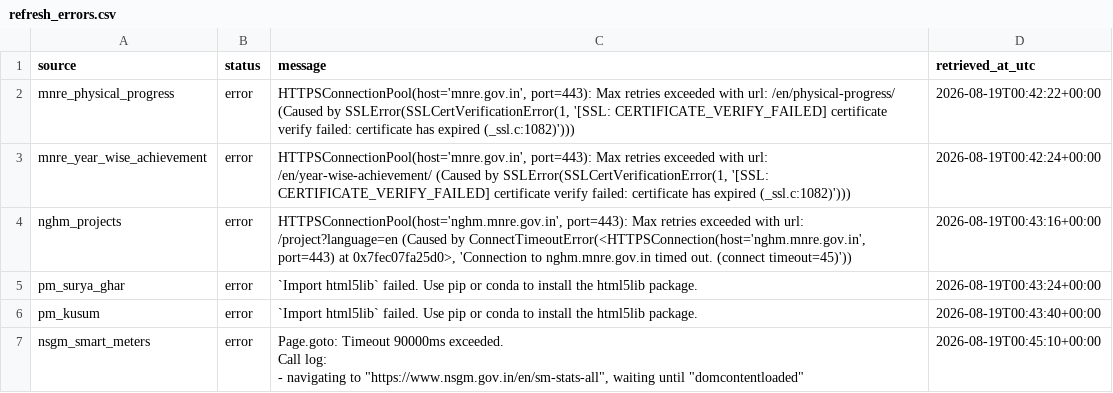
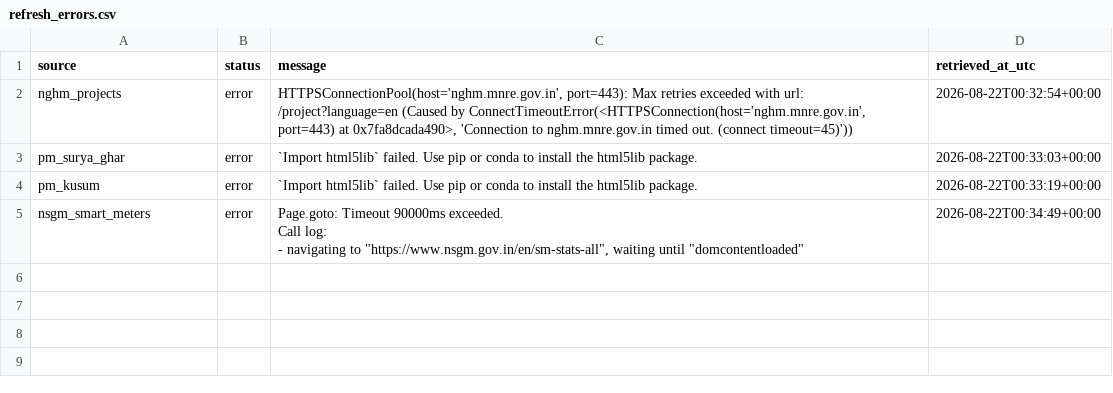
Before and after one commit to Naman7417/MIS-for-RE-Growth-in-the-country, a CSV file: powerbi-re-mis/data/refresh_errors.csv, drawn as a sheet.

```diff
--- a/powerbi-re-mis/data/refresh_errors.csv
+++ b/powerbi-re-mis/data/refresh_errors.csv
@@ -1,10 +1,8 @@
 source,status,message,retrieved_at_utc
-mnre_physical_progress,error,"HTTPSConnectionPool(host='mnre.gov.in', port=443): Max retries exceeded with url: /en/physical-progress/ (Caused by SSLError(SSLCertVerificationError(1, '[SSL: CERTIFICATE_VERIFY_FAILED] certificate verify failed: certificate has expired (_ssl.c:1082)')))",2026-08-19T00:42:22+00:00
-mnre_year_wise_achievement,error,"HTTPSConnectionPool(host='mnre.gov.in', port=443): Max retries exceeded with url: /en/year-wise-achievement/ (Caused by SSLError(SSLCertVerificationError(1, '[SSL: CERTIFICATE_VERIFY_FAILED] certificate verify failed: certificate has expired (_ssl.c:1082)')))",2026-08-19T00:42:24+00:00
-nghm_projects,error,"HTTPSConnectionPool(host='nghm.mnre.gov.in', port=443): Max retries exceeded with url: /project?language=en (Caused by ConnectTimeoutError(<HTTPSConnection(host='nghm.mnre.gov.in', port=443) at 0x7fec07fa25d0>, 'Connection to nghm.mnre.gov.in timed out. (connect timeout=45)'))",2026-08-19T00:43:16+00:00
-pm_surya_ghar,error,`Import html5lib` failed.  Use pip or conda to install the html5lib package.,2026-08-19T00:43:24+00:00
-pm_kusum,error,`Import html5lib` failed.  Use pip or conda to install the html5lib package.,2026-08-19T00:43:40+00:00
-nsgm_smart_meters,error,"Page.goto: Timeout 90000ms exceeded.
-Call log:
-  - navigating to ""https://www.nsgm.gov.in/en/sm-stats-all"", waiting until ""domcontentloaded""
-",2026-08-19T00:45:10+00:00
+nghm_projects,error,"HTTPSConnectionPool(host='nghm.mnre.gov.in', port=443): Max retries exceeded with url: /project?language=en (Caused by ConnectTimeoutError(<HTTPSConnection(host='nghm.mnre.gov.in', port=443) at 0x7fa8dcada490>, 'Connection to nghm.mnre.gov.in timed out. (connect timeout=45)'))",2026-08-22T00:32:54+00:00
+pm_surya_ghar,error,`Import html5lib` failed.  Use pip or conda to install the html5lib package.,2026-08-22T00:33:03+00:00
+pm_kusum,error,`Import html5lib` failed.  Use pip or conda to install the html5lib package.,2026-08-22T00:33:19+00:00
+nsgm_smart_meters,error,"Page.goto: Timeout 90000ms exceeded.
+Call log:
+  - navigating to ""https://www.nsgm.gov.in/en/sm-stats-all"", waiting until ""domcontentloaded""
+",2026-08-22T00:34:49+00:00
```
Also changed, not shown: powerbi-re-mis/data/annual_re_capacity_addition.csv, powerbi-re-mis/data/cea_report_links.csv, 5 other files.
